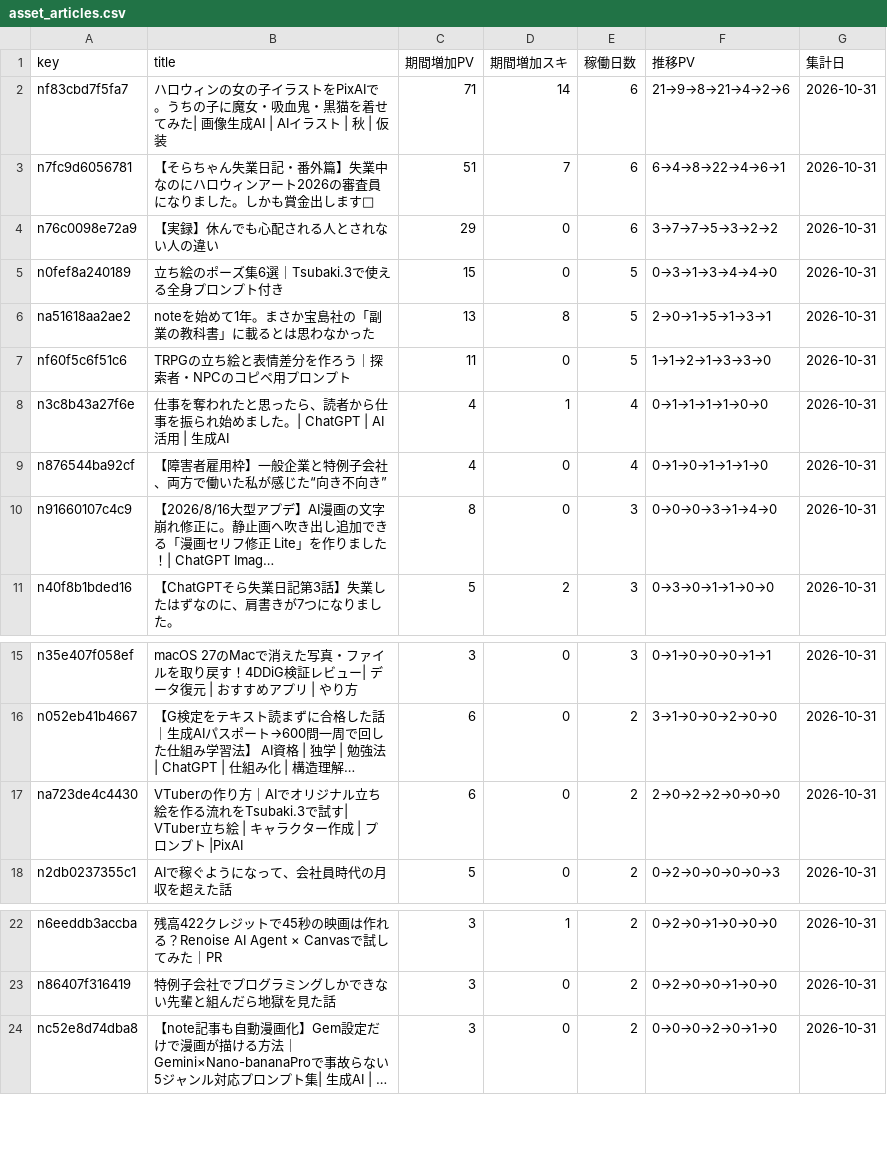
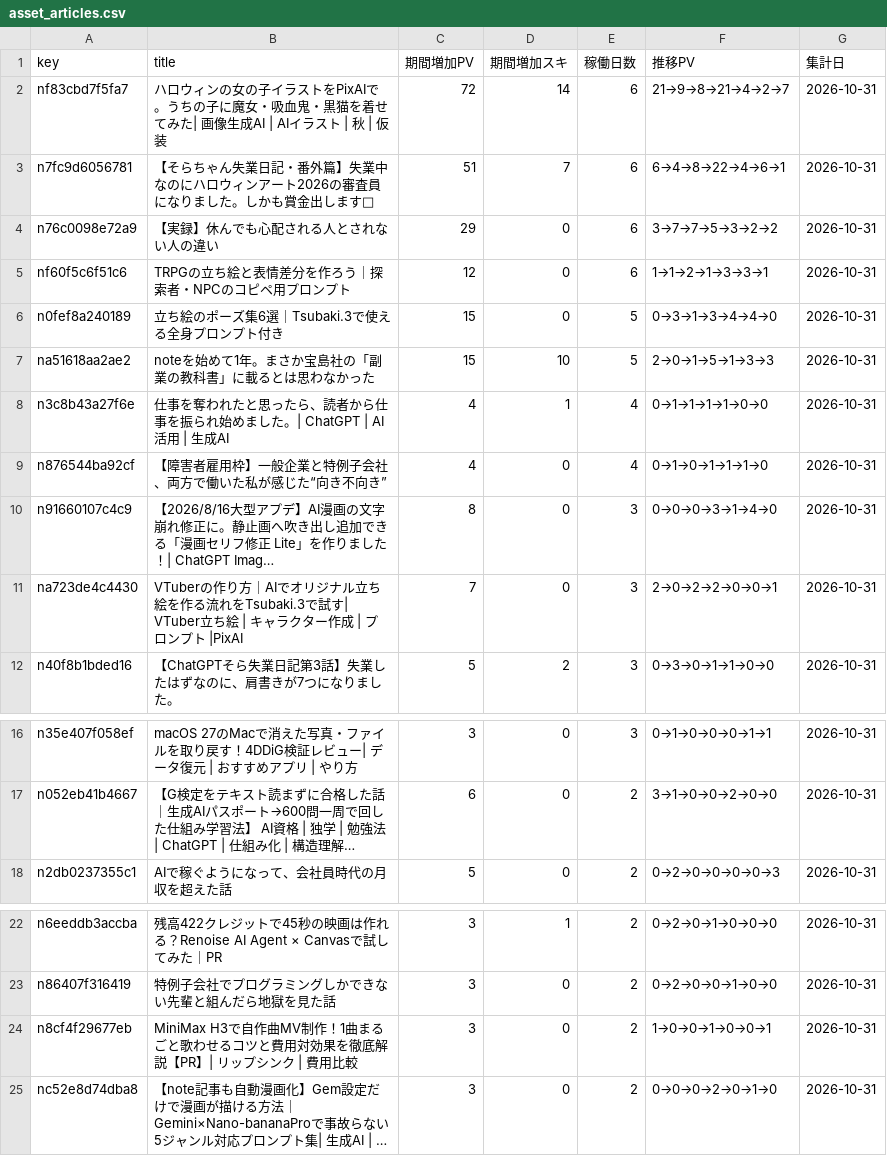
Before and after one commit to coolboylovegirl-byte/note-stats-dashboard, a CSV file: data/asset_articles.csv, drawn as a sheet; only a part is shown, gaps mark what is left out; long unchanged cells end in …; removed rows and columns are numbered as before the commit, all else as after; the diff names each change by its address in the sheet, - before the commit and + after, or states it on an @@ line.

```diff
--- a/data/asset_articles.csv
+++ b/data/asset_articles.csv
-C2 (期間増加PV): 71
+C2 (期間増加PV): 72
-F2 (推移PV): 21→9→8→21→4→2→6
+F2 (推移PV): 21→9→8→21→4→2→7
+row 5: nf60f5c6f51c6 | TRPGの立ち絵と表情差分を作ろう｜探索者・NPCのコピペ用プロンプト | 12 | 0 | 6 | 1→1→2→1→3→3→1 | 2026-10-31
-C7 (期間増加PV): 13
+C7 (期間増加PV): 15
-D7 (期間増加スキ): 8
+D7 (期間増加スキ): 10
-F7 (推移PV): 2→0→1→5→1→3→1
+F7 (推移PV): 2→0→1→5→1→3→3
-row 7: nf60f5c6f51c6 | TRPGの立ち絵と表情差分を作ろう｜探索者・NPCのコピペ用プロンプト | 11 | 0 | 5 | 1→1→2→1→3→3→0 | 2026-10-31
+row 11: na723de4c4430 | VTuberの作り方｜AIでオリジナル立ち絵を作る流れをTsubaki.3で試す| VTuber立ち絵 | キャラクター作成 | プロンプト |PixAI | 7 | 0 | 3 | 2→0→2→2→0→0→1 | 2026-10-31
-row 17: na723de4c4430 | VTuberの作り方｜AIでオリジナル立ち絵を作る流れをTsubaki.3で試す| VTuber立ち絵 | キャラクター作成 | プロンプト |PixAI | 6 | 0 | 2 | 2→0→2→2→0→0→0 | 2026-10-31
+row 24: n8cf4f29677eb | MiniMax H3で自作曲MV制作！1曲まるごと歌わせるコツと費用対効果を徹底解説【PR】| リップシンク | 費用比較 | 3 | 0 | 2 | 1→0→0→1→0→0→1 | 2026-10-31
```
Also changed, not shown: data/daily_summary.csv, data/followers.csv, 5 other files.
